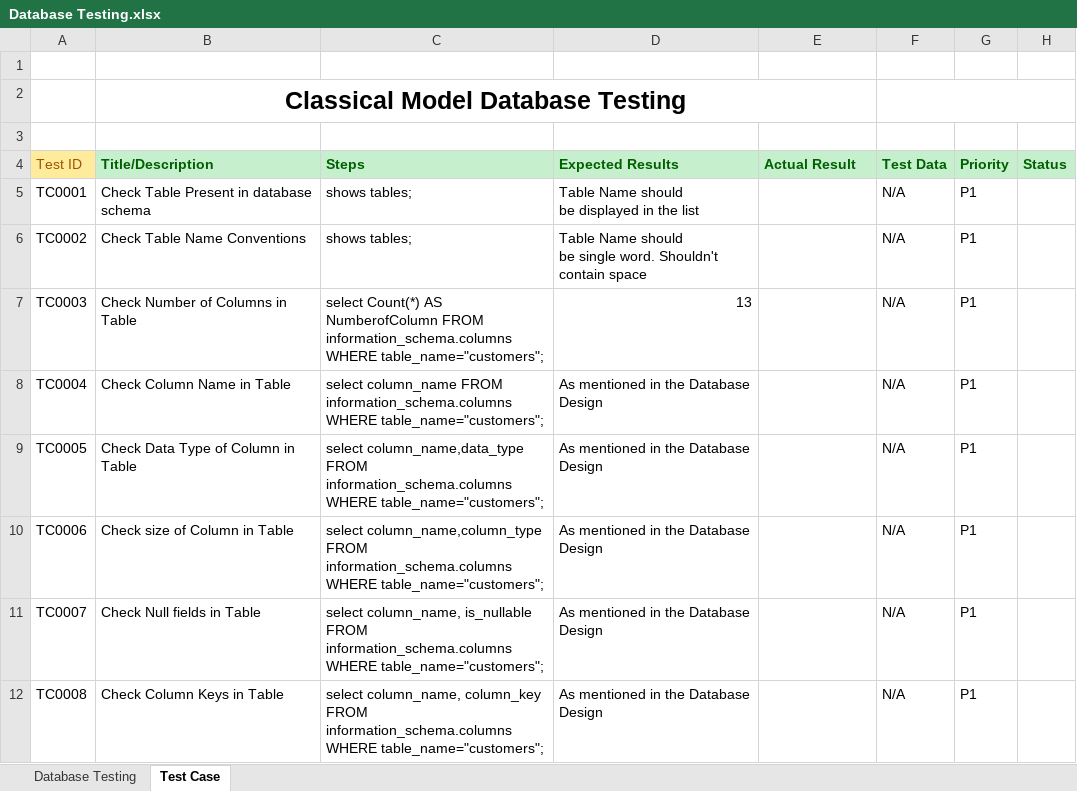
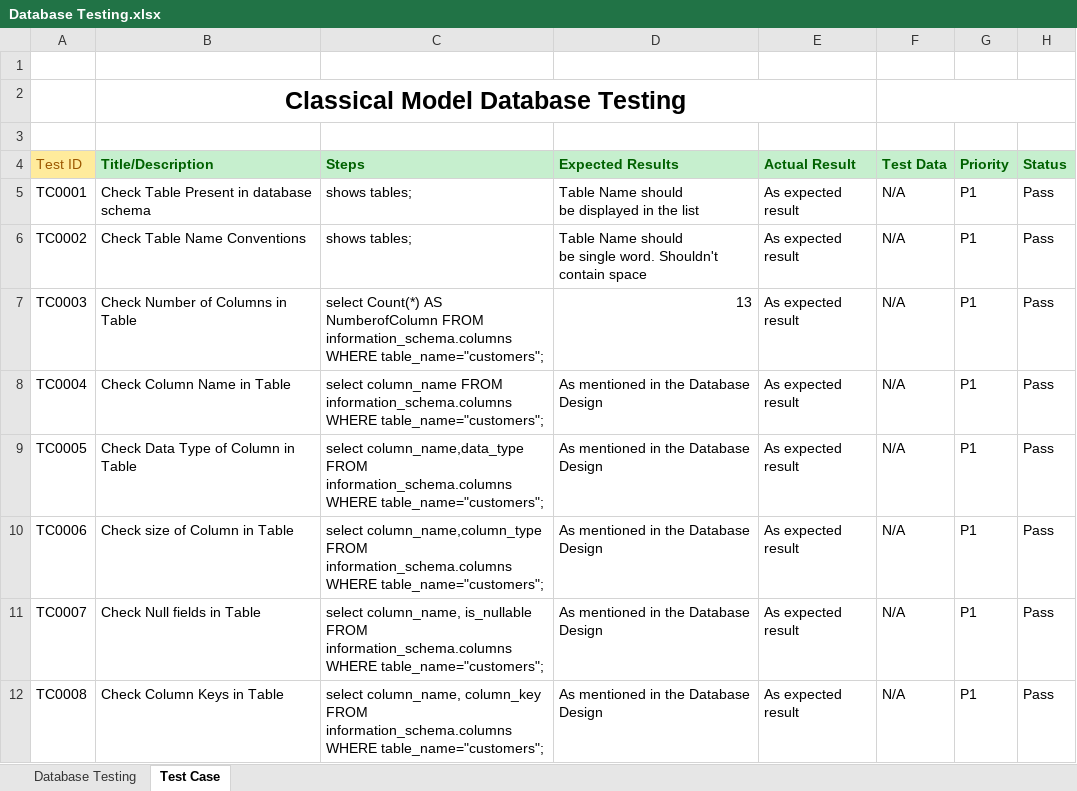
Before and after one commit to officialpradip/mannual-testing-project, an Excel workbook: Database Testing.xlsx, sheet Test Case, drawn as a sheet; values as stored, in another font and other column widths than the file's, no borders; the diff names each change by its address in the sheet, - before the commit and + after, or states it on an @@ line.

Commit message:
test complete

```diff
--- a/Database Testing.xlsx (sheet Test Case)
+++ b/Database Testing.xlsx (sheet Test Case)
-E5:E12 (Actual Result): (empty)
+E5:E12 (Actual Result): As expected result
-H5:H12 (Status): (empty)
+H5:H12 (Status): Pass
```
Also changed, not shown: 1 other file.
